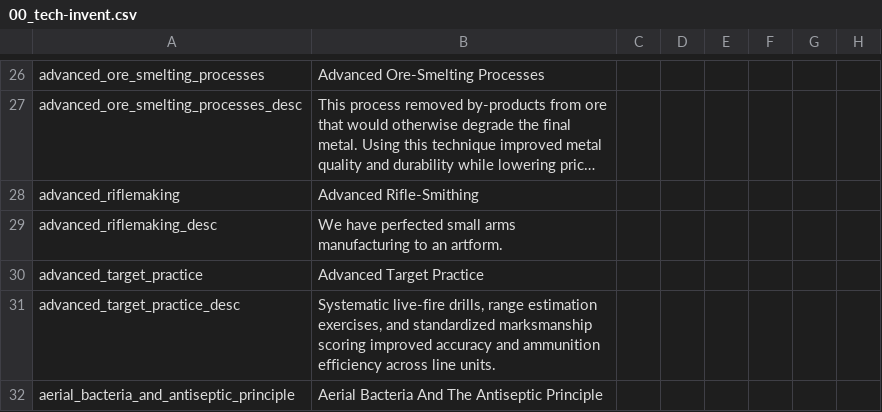
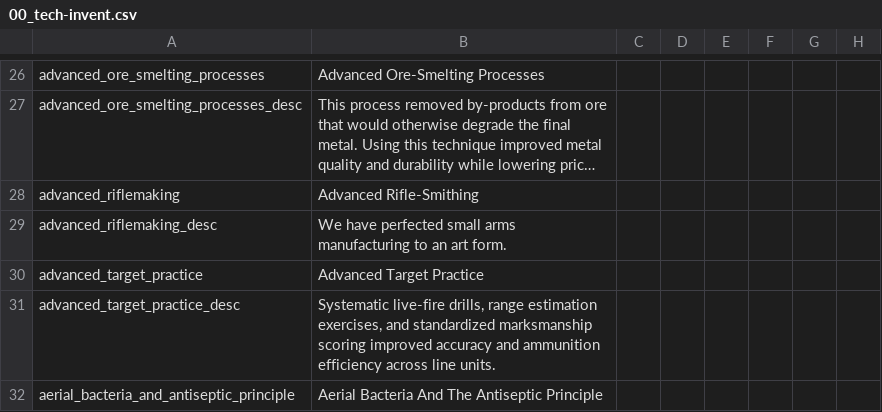
Before and after one commit to Dumcem/The-Grand-Combo, a CSV file: TGC/localisation/00_tech-invent.csv, drawn as a sheet; only a part is shown, gaps mark what is left out; long unchanged cells end in …; the diff covers the shown part only; the diff names each change by its address in the sheet, - before the commit and + after, or states it on an @@ line.

```diff
--- a/TGC/localisation/00_tech-invent.csv
+++ b/TGC/localisation/00_tech-invent.csv
-B29: …to an artform.
+B29: …to an art form.
```
Also changed, not shown: 12 removed rows and 3 edited cells elsewhere in this file.
